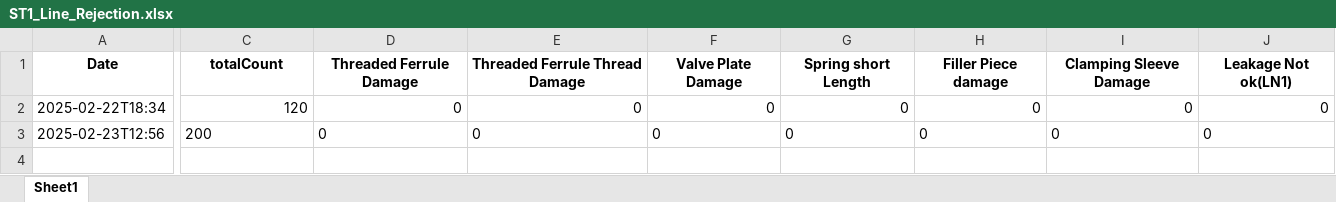
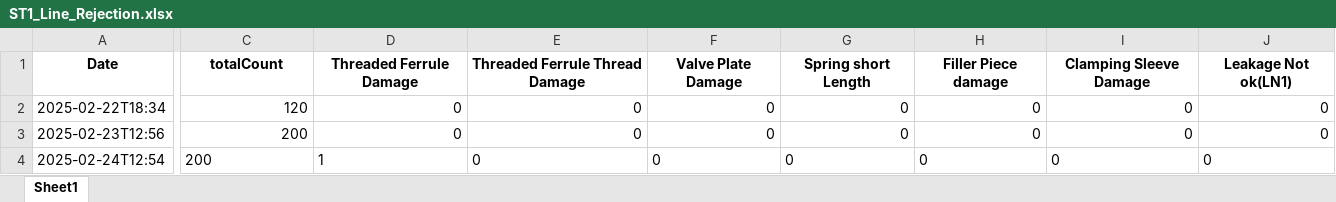
Before and after one commit to Suriyaprakash-3030/AHP-Station1, an Excel workbook: templates/Excel/ST1_Line_Rejection.xlsx, sheet Sheet1, drawn as a sheet; only a part is shown, gaps mark what is left out; values as stored, in another font and other column widths than the file's, no borders; rows hold the shown columns only; the diff covers the shown part only; the diff names each change by its address in the sheet, - before the commit and + after, or states it on an @@ line.

```diff
--- a/templates/Excel/ST1_Line_Rejection.xlsx (sheet Sheet1)
+++ b/templates/Excel/ST1_Line_Rejection.xlsx (sheet Sheet1)
-C3:J3 alignment: left
+C3:J3 alignment: right
+row 4: 2025-02-24T12:54 | 200 | 1 | 0 | 0 | 0 | 0 | 0 | 0
```
Also changed, not shown: cell formats elsewhere in this sheet, templates/Excel/AHP_FI.xlsx, templates/Excel/AHP_Revision_Histroy.xlsx, 13 other files.
